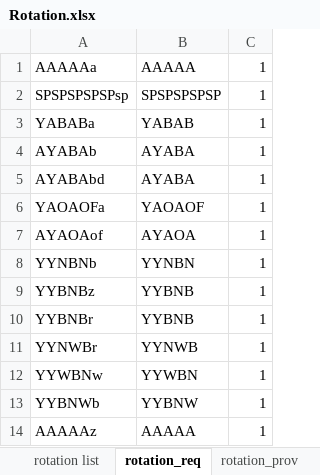
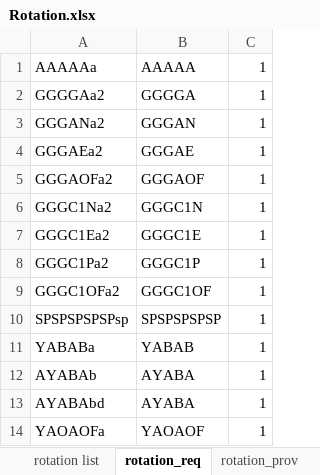
Before and after one commit to youngmr290/Australian-Farm-Optimisation-Model, an Excel workbook: Rotation.xlsx, sheet rotation_req, drawn as a sheet; only a part is shown; the shorter side is filled out with more unchanged rows; values as stored, in another font and other column widths than the file's, no borders; the diff names each change by its address in the sheet, - before the commit and + after, or states it on an @@ line.

```diff
--- a/Rotation.xlsx (sheet rotation_req)
+++ b/Rotation.xlsx (sheet rotation_req)
+row 2: GGGGAa2 | GGGGA | 1
+row 3: GGGANa2 | GGGAN | 1
+row 4: GGGAEa2 | GGGAE | 1
+row 5: GGGAOFa2 | GGGAOF | 1
+row 6: GGGC1Na2 | GGGC1N | 1
+row 7: GGGC1Ea2 | GGGC1E | 1
+row 8: GGGC1Pa2 | GGGC1P | 1
+row 9: GGGC1OFa2 | GGGC1OF | 1
```
Also changed, not shown: sheet rotation_prov, sheet rotation list, sheet rotation con1 set, 1 other file.
